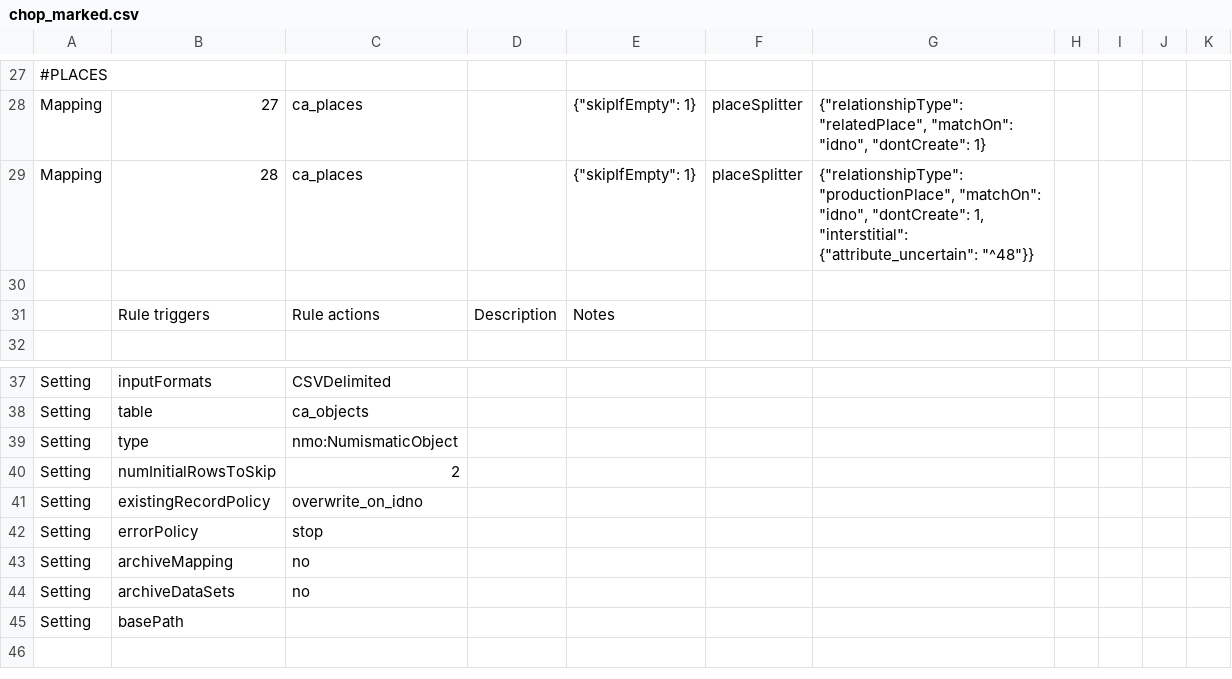
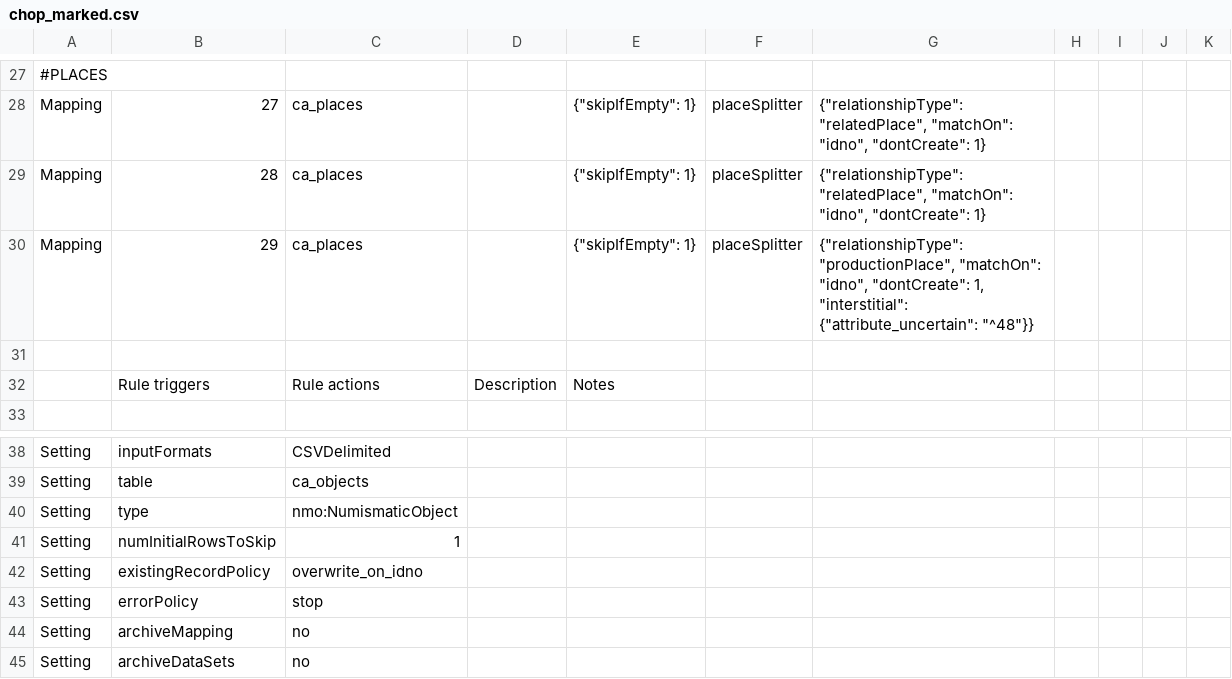
Before and after one commit to AmericanNumismaticSociety/ca-tools, a CSV file: importers/chop_marked.csv, drawn as a sheet; only a part is shown, gaps mark what is left out; the shorter side is filled out with more unchanged rows; addresses are those after the commit; the diff names each change by its address in the sheet, - before the commit and + after, or states it on an @@ line.

```diff
--- a/importers/chop_marked.csv
+++ b/importers/chop_marked.csv
-G29: {"relationshipType": "productionPlace", "matchOn": "idno", "dontCreate": 1, "interstitial": {"attribute_uncertain": "^48"}}
+G29: {"relationshipType": "relatedPlace", "matchOn": "idno", "dontCreate": 1}
+row 30: Mapping | 29 | ca_places |  | {"skipIfEmpty": 1} | placeSplitter | {"relationshipType": "productionPlace", "matchOn": "idno", "dontCreate": 1, "interstitial": {"attribute_uncertain": "^48"}}
-C41: 2
+C41: 1
```
Also changed, not shown: importers/medals.csv, 3 other files.
